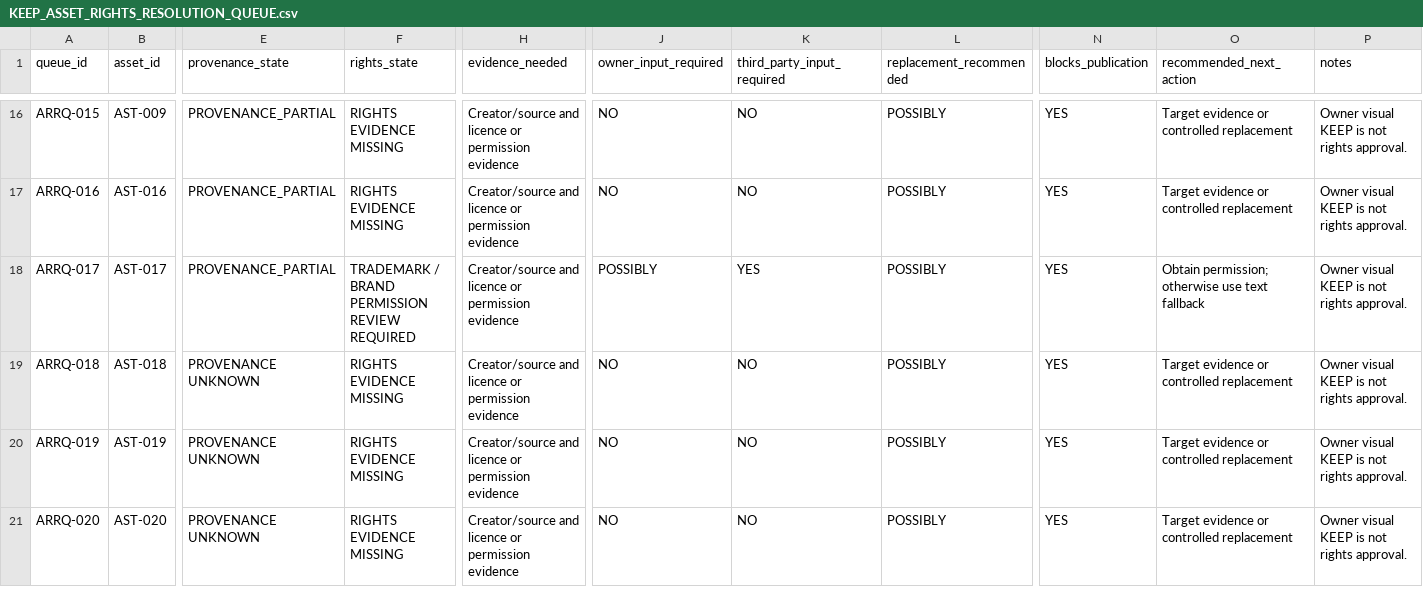
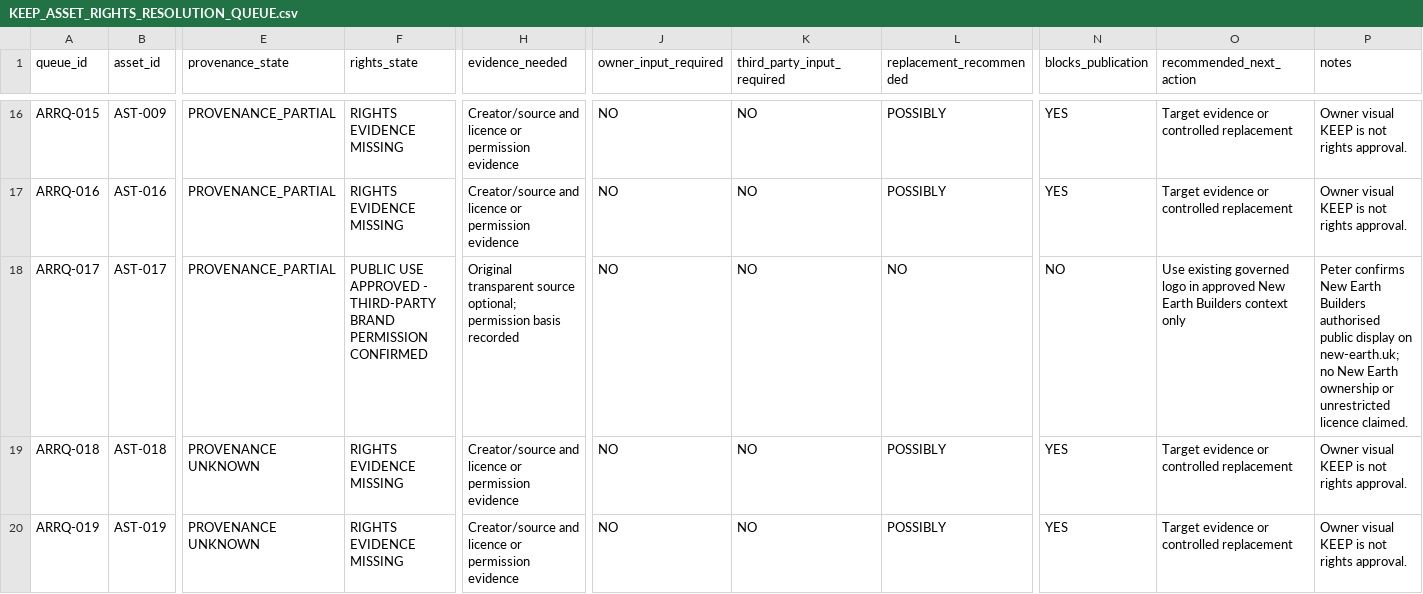
Before and after one commit to ellisp832019/new_earth_website, a CSV file: 01_STRATEGY/WA-05/ASSET_REVIEW/KEEP_ASSET_RIGHTS_RESOLUTION_QUEUE.csv, drawn as a sheet; only a part is shown, gaps mark what is left out; the shorter side is filled out with more unchanged rows; the diff names each change by its address in the sheet, - before the commit and + after, or states it on an @@ line.

```diff
--- a/01_STRATEGY/WA-05/ASSET_REVIEW/KEEP_ASSET_RIGHTS_RESOLUTION_QUEUE.csv
+++ b/01_STRATEGY/WA-05/ASSET_REVIEW/KEEP_ASSET_RIGHTS_RESOLUTION_QUEUE.csv
-F18 (rights_state): TRADEMARK / BRAND PERMISSION REVIEW REQUIRED
+F18 (rights_state): PUBLIC USE APPROVED - THIRD-PARTY BRAND PERMISSION CONFIRMED
-H18 (evidence_needed): Creator/source and licence or permission evidence
+H18 (evidence_needed): Original transparent source optional; permission basis recorded
-J18 (owner_input_required): POSSIBLY
+J18 (owner_input_required): NO
-K18 (third_party_input_required): YES
+K18 (third_party_input_required): NO
-L18 (replacement_recommended): POSSIBLY
+L18 (replacement_recommended): NO
-N18 (blocks_publication): YES
+N18 (blocks_publication): NO
-O18 (recommended_next_action): Obtain permission; otherwise use text fallback
+O18 (recommended_next_action): Use existing governed logo in approved New Earth Builders context only
-P18 (notes): Owner visual KEEP is not rights approval.
+P18 (notes): Peter confirms New Earth Builders authorised public display on new-earth.uk; no New Earth ownership or unrestricted licence claimed.
```
Also changed, not shown: 01_STRATEGY/WA-05/ASSET_REVIEW/ASSET_RIGHTS_EVIDENCE_REGISTER.csv, 01_STRATEGY/WA-05/ASSET_REVIEW/KEEP_ASSET_PROVENANCE_TRACE.csv, 11 other files.
